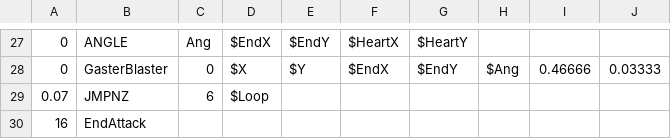
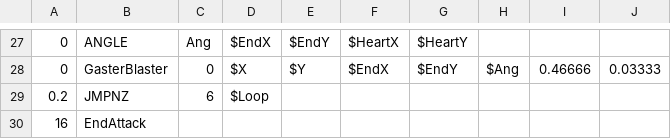
Before and after one commit to CowMan999/c2-sans-fight, a CSV file: sans_final.csv, drawn as a sheet; only a part is shown, gaps mark what is left out.

Commit message:
Update sans_final.csv

```diff
--- a/sans_final.csv
+++ b/sans_final.csv
@@ -28,3 +28,3 @@
 0,GasterBlaster,0,$X,$Y,$EndX,$EndY,$Ang,0.46666,0.03333
-0.07,JMPNZ,6,$Loop,,,,,,
+0.2,JMPNZ,6,$Loop,,,,,,
 16,EndAttack,,,,,,,,
```
